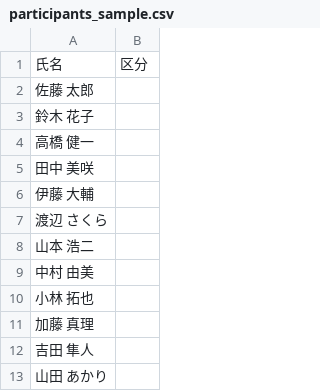
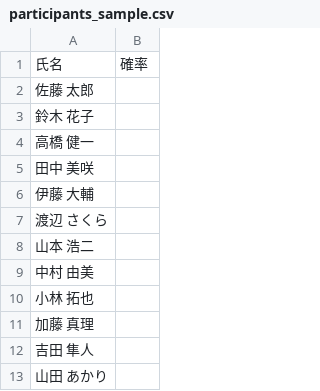
Before and after one commit to rmenboo/claudetest, a CSV file: participants_sample.csv, drawn as a sheet.

```diff
--- a/participants_sample.csv
+++ b/participants_sample.csv
@@ -1,2 +1,2 @@
-氏名,区分
+氏名,確率
 佐藤 太郎,
```
Also changed, not shown: 1 other file.
